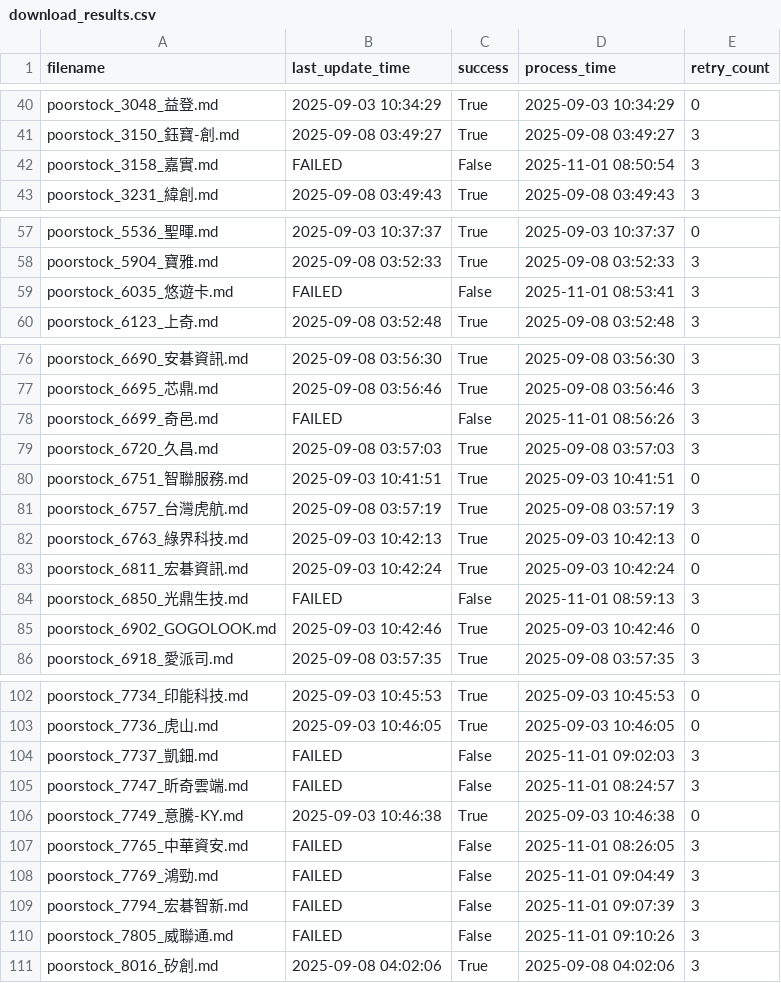
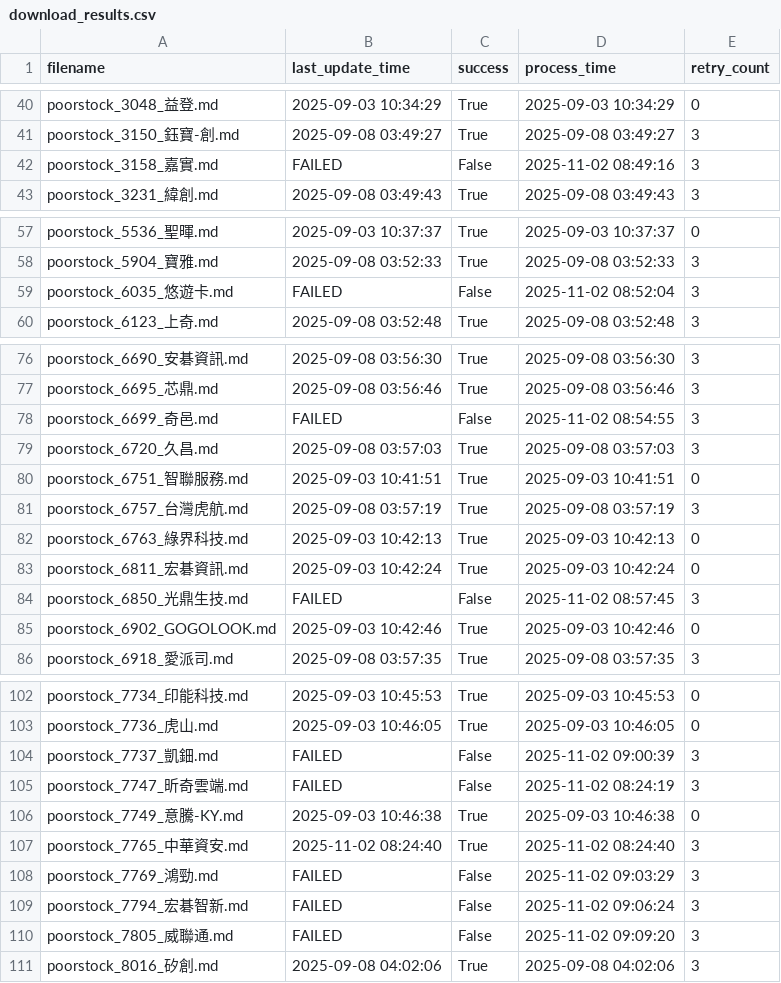
Before and after one commit to wenchiehlee-investment/poorstock, a CSV file: poorstock/download_results.csv, drawn as a sheet; only a part is shown, gaps mark what is left out.

```diff
--- a/poorstock/download_results.csv
+++ b/poorstock/download_results.csv
@@ -41,3 +41,3 @@ poorstock_3048_益登.md,2025-09-03 10:34:29,True,2025-09-03 10:34:29,0
 poorstock_3150_鈺寶-創.md,2025-09-08 03:49:27,True,2025-09-08 03:49:27,3
-poorstock_3158_嘉實.md,FAILED,False,2025-11-01 08:50:54,3
+poorstock_3158_嘉實.md,FAILED,False,2025-11-02 08:49:16,3
 poorstock_3231_緯創.md,2025-09-08 03:49:43,True,2025-09-08 03:49:43,3
@@ -58,3 +58,3 @@ poorstock_5536_聖暉.md,2025-09-03 10:37:37,True,2025-09-03 10:37:37,0
 poorstock_5904_寶雅.md,2025-09-08 03:52:33,True,2025-09-08 03:52:33,3
-poorstock_6035_悠遊卡.md,FAILED,False,2025-11-01 08:53:41,3
+poorstock_6035_悠遊卡.md,FAILED,False,2025-11-02 08:52:04,3
 poorstock_6123_上奇.md,2025-09-08 03:52:48,True,2025-09-08 03:52:48,3
@@ -77,3 +77,3 @@ poorstock_6690_安碁資訊.md,2025-09-08 03:56:30,True,2025-09-08 03:56:30,3
 poorstock_6695_芯鼎.md,2025-09-08 03:56:46,True,2025-09-08 03:56:46,3
-poorstock_6699_奇邑.md,FAILED,False,2025-11-01 08:56:26,3
+poorstock_6699_奇邑.md,FAILED,False,2025-11-02 08:54:55,3
 poorstock_6720_久昌.md,2025-09-08 03:57:03,True,2025-09-08 03:57:03,3
@@ -83,3 +83,3 @@ poorstock_6763_綠界科技.md,2025-09-03 10:42:13,True,2025-09-03 10:42:13,0
 poorstock_6811_宏碁資訊.md,2025-09-03 10:42:24,True,2025-09-03 10:42:24,0
-poorstock_6850_光鼎生技.md,FAILED,False,2025-11-01 08:59:13,3
+poorstock_6850_光鼎生技.md,FAILED,False,2025-11-02 08:57:45,3
 poorstock_6902_GOGOLOOK.md,2025-09-03 10:42:46,True,2025-09-03 10:42:46,0
@@ -103,9 +103,9 @@ poorstock_7734_印能科技.md,2025-09-03 10:45:53,True,2025-09-03 10:45:53,0
 poorstock_7736_虎山.md,2025-09-03 10:46:05,True,2025-09-03 10:46:05,0
-poorstock_7737_凱鈿.md,FAILED,False,2025-11-01 09:02:03,3
-poorstock_7747_昕奇雲端.md,FAILED,False,2025-11-01 08:24:57,3
+poorstock_7737_凱鈿.md,FAILED,False,2025-11-02 09:00:39,3
+poorstock_7747_昕奇雲端.md,FAILED,False,2025-11-02 08:24:19,3
 poorstock_7749_意騰-KY.md,2025-09-03 10:46:38,True,2025-09-03 10:46:38,0
-poorstock_7765_中華資安.md,FAILED,False,2025-11-01 08:26:05,3
-poorstock_7769_鴻勁.md,FAILED,False,2025-11-01 09:04:49,3
-poorstock_7794_宏碁智新.md,FAILED,False,2025-11-01 09:07:39,3
-poorstock_7805_威聯通.md,FAILED,False,2025-11-01 09:10:26,3
+poorstock_7765_中華資安.md,2025-11-02 08:24:40,True,2025-11-02 08:24:40,3
+poorstock_7769_鴻勁.md,FAILED,False,2025-11-02 09:03:29,3
+poorstock_7794_宏碁智新.md,FAILED,False,2025-11-02 09:06:24,3
+poorstock_7805_威聯通.md,FAILED,False,2025-11-02 09:09:20,3
 poorstock_8016_矽創.md,2025-09-08 04:02:06,True,2025-09-08 04:02:06,3
```
Also changed, not shown: 3 other files.
